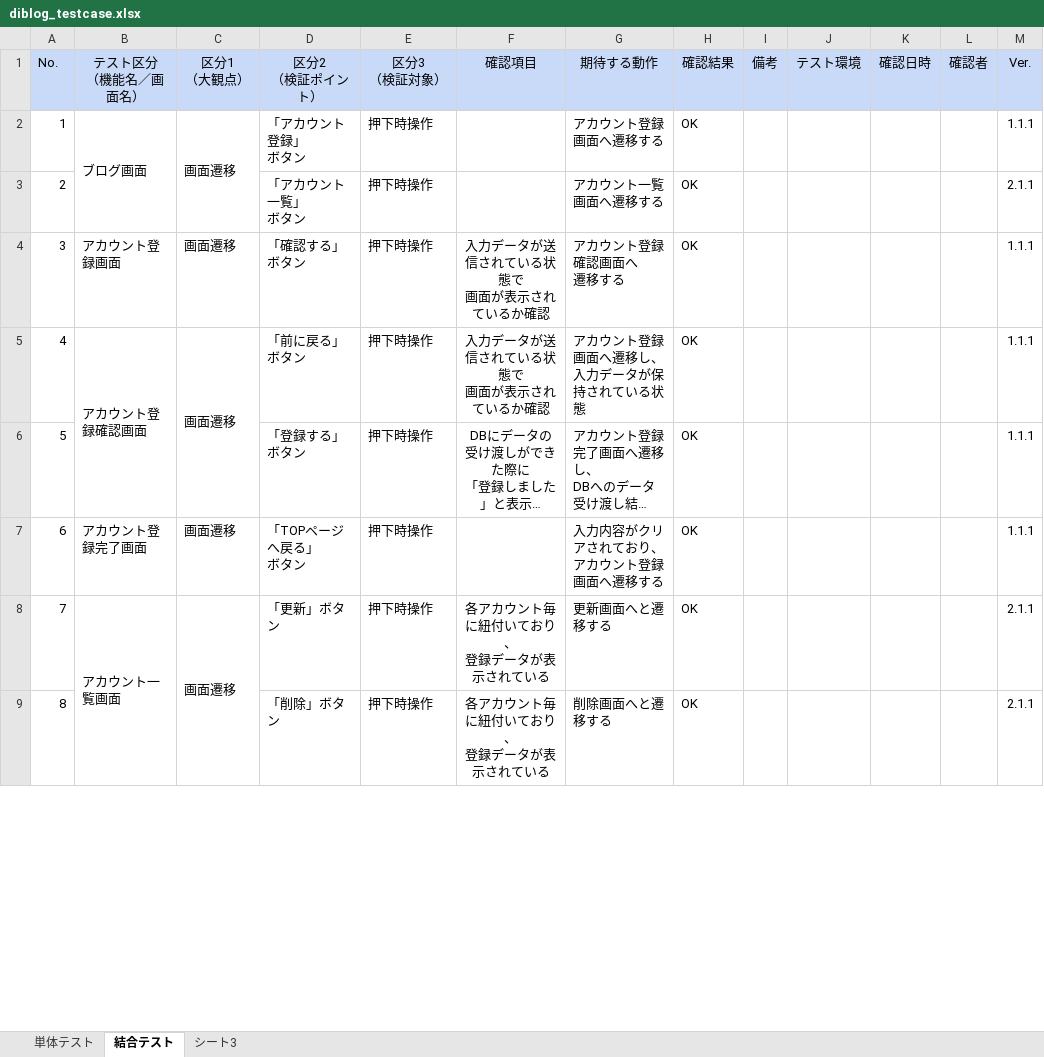
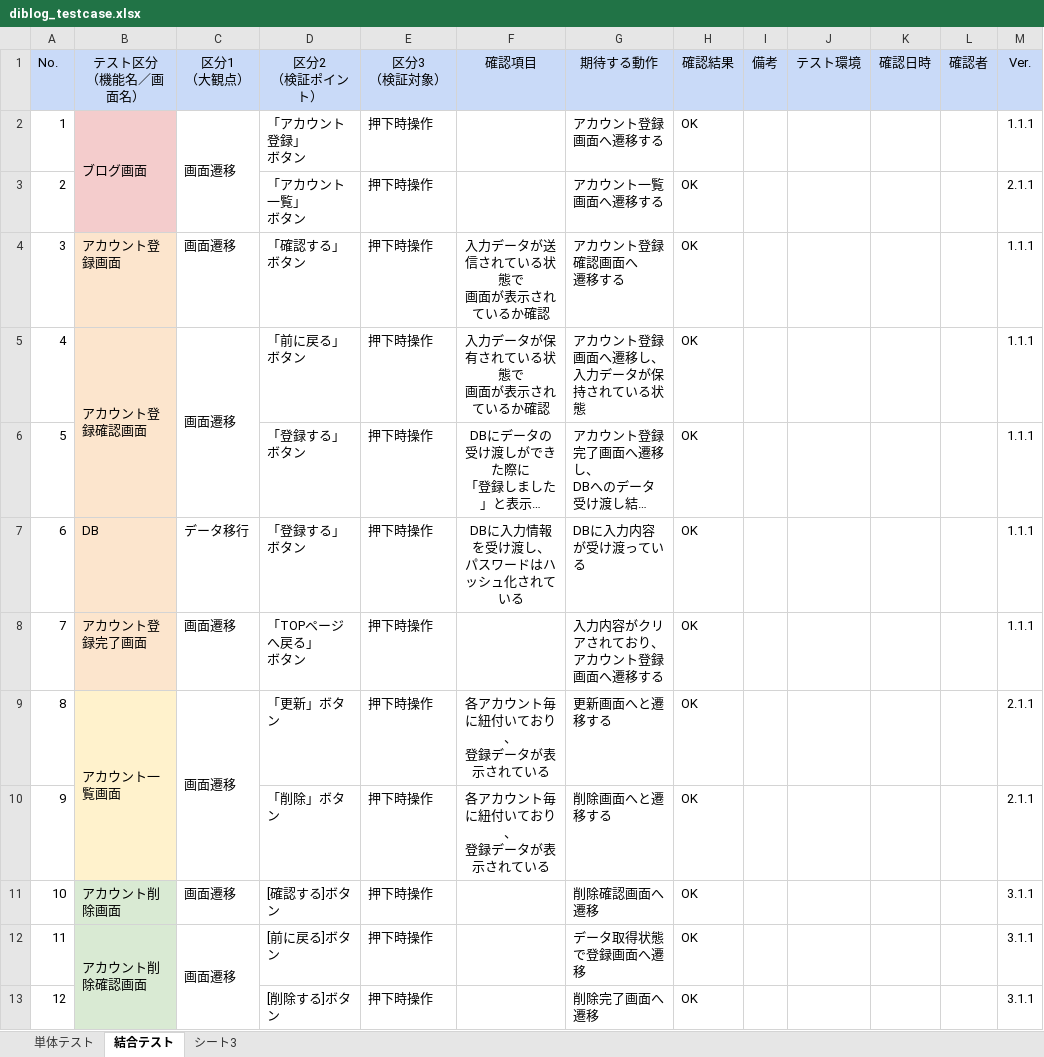
Before and after one commit to Hamasuo/practice, an Excel workbook: diblog_testcase.xlsx, sheet 結合テスト, drawn as a sheet; only a part is shown; long unchanged cells end in …; values as stored, in another font and other column widths than the file's, no borders; charts and pictures not drawn; addresses are those after the commit; ↵ is a line break in a cell; the diff covers the shown part only; the diff names each change by its address in the sheet, - before the commit and + after, or states it on an @@ line.

```diff
--- a/diblog_testcase.xlsx (sheet 結合テスト)
+++ b/diblog_testcase.xlsx (sheet 結合テスト)
-B2 fill: none
+B2 fill: #F4CCCC
-B4:B5 fill: none
+B4:B5 fill: #FCE5CD
-F5 (確認項目): 入力データが送信されている状態で ↵ 画面が表示されているか確認
+F5 (確認項目): 入力データが保有されている状態で ↵ 画面が表示されているか確認
+row 7: 6 | DB | データ移行 | 「登録する」ボタン | 押下時操作 | DBに入力情報を受け渡し、 ↵ パスワードはハッシュ化されている | DBに入力内容が受け渡っている | OK |  |  |  |  | 1.1.1
@@ column A (No.) renumbered between rows 8 and 20 @@
-B8 fill: none
+B8 fill: #FCE5CD
-B9 fill: none
+B9 fill: #FFF2CC
+row 11: 10 | アカウント削除画面 | 画面遷移 | [確認する]ボタン | 押下時操作 |  | 削除確認画面へ遷移 | OK |  |  |  |  | 3.1.1
+row 12: 11 | アカウント削除確認画面 | 画面遷移 | [前に戻る]ボタン | 押下時操作 |  | データ取得状態で登録画面へ遷移 | OK |  |  |  |  | 3.1.1
+row 13: 12 |  |  | [削除する]ボタン | 押下時操作 |  | 削除完了画面へ遷移 | OK |  |  |  |  | 3.1.1
```
Also changed, not shown: 10 added rows, 4 edited cells, cell formats and merged cells elsewhere in this sheet, sheet 単体テスト.
